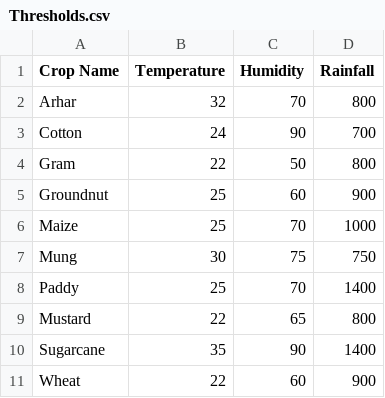
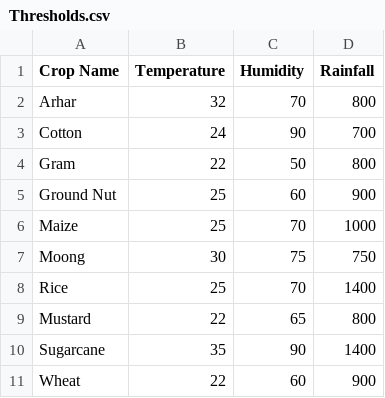
Before and after one commit to manjogsingh/Data-Visionaire, a CSV file: Assets/Resources/Thresholds.csv, drawn as a sheet.

Commit message:
Data fix

```diff
--- a/Assets/Resources/Thresholds.csv
+++ b/Assets/Resources/Thresholds.csv
@@ -4,6 +4,6 @@ Cotton,24,90,700
 Gram,22,50,800
-Groundnut,25,60,900
+Ground Nut,25,60,900
 Maize,25,70,1000
-Mung,30,75,750
-Paddy,25,70,1400
+Moong,30,75,750
+Rice,25,70,1400
 Mustard,22,65,800
```
Also changed, not shown: 2 other files.
